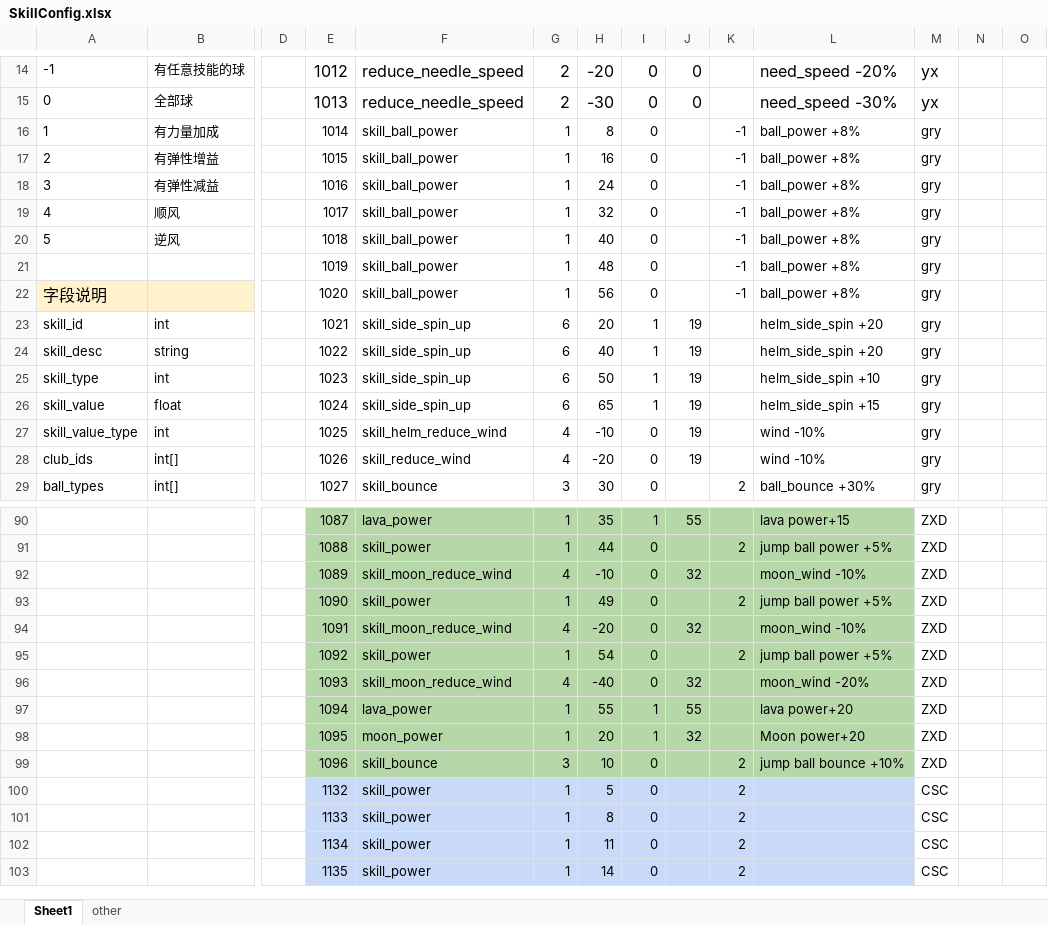
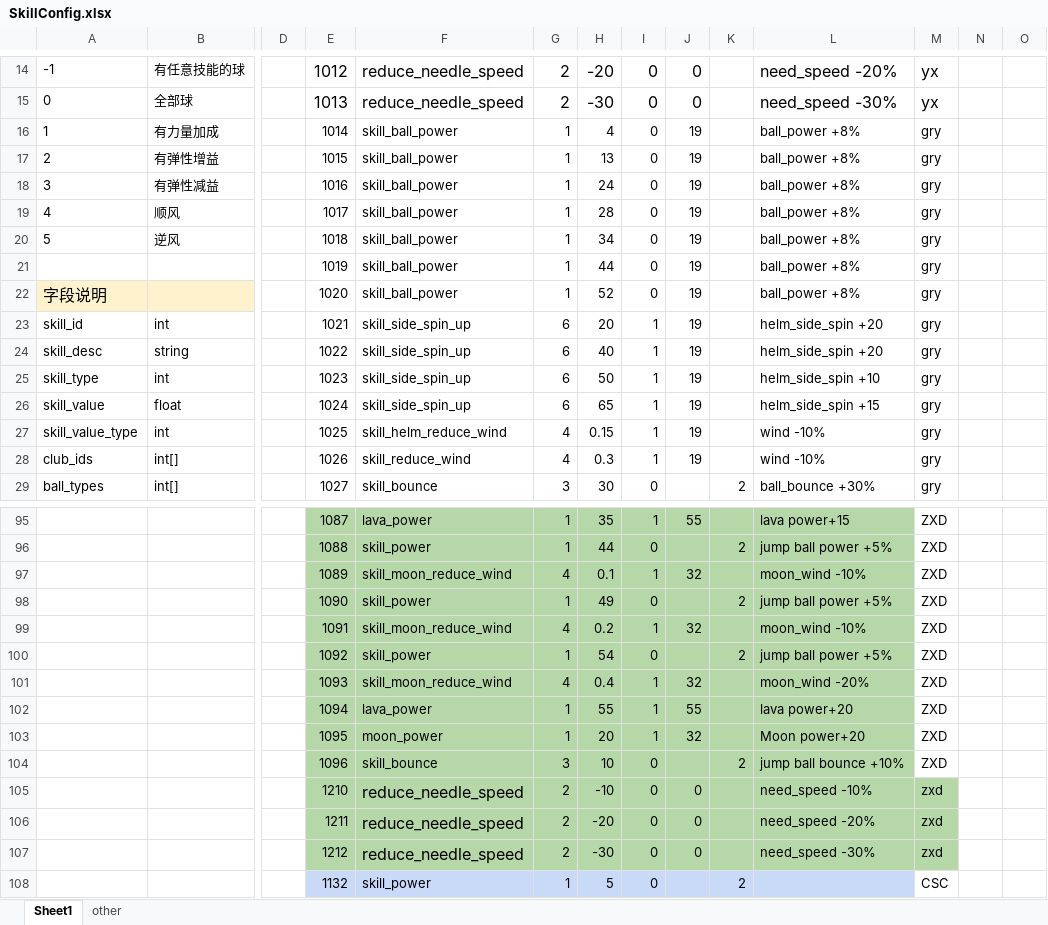
Before and after one commit to IntelHeartPrime/Gamedev_Tools, an Excel workbook: CourseCardSystem/Skill/SkillConfig.xlsx, sheet Sheet1, drawn as a sheet; only a part is shown, gaps mark what is left out; the shorter side is filled out with more unchanged rows; values as stored, in another font and other column widths than the file's, no borders; charts and pictures not drawn; addresses are those after the commit; rows hold the shown columns only; the diff covers the shown part only; the diff names each change by its address in the sheet, - before the commit and + after, or states it on an @@ line.

```diff
--- a/CourseCardSystem/Skill/SkillConfig.xlsx (sheet Sheet1)
+++ b/CourseCardSystem/Skill/SkillConfig.xlsx (sheet Sheet1)
-H16: 8
+H16: 4
-J16:J22: (empty)
+J16:J22: 19
-K16:K22: -1
+K16:K22: (empty)
-H17: 16
+H17: 13
-H19: 32
+H19: 28
-H20: 40
+H20: 34
-H21: 48
+H21: 44
-H22: 56
+H22: 52
-H27: -10
+H27: 0.15
-I27:I28: 0
+I27:I28: 1
-H28: -20
+H28: 0.3
-H97: -10
+H97: 0.1
-I97: 0
+I97: 1
-H99: -20
+H99: 0.2
-I99: 0
+I99: 1
-H101: -40
+H101: 0.4
-I101: 0
+I101: 1
+row 105:  |  |  | 1210 | reduce_needle_speed | 2 | -10 | 0 | 0 |  | need_speed -10% | zxd
+row 106:  |  |  | 1211 | reduce_needle_speed | 2 | -20 | 0 | 0 |  | need_speed -20% | zxd
+row 107:  |  |  | 1212 | reduce_needle_speed | 2 | -30 | 0 | 0 |  | need_speed -30% | zxd
```
Also changed, not shown: 7 added rows, 29 edited cells and cell formats elsewhere in this sheet, 1 other file.
